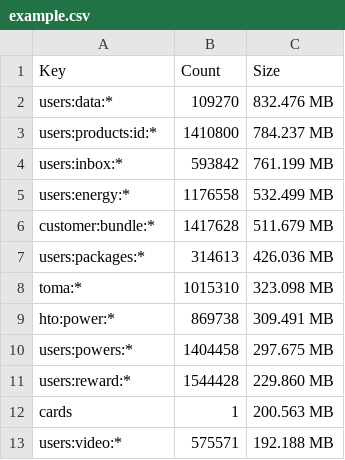
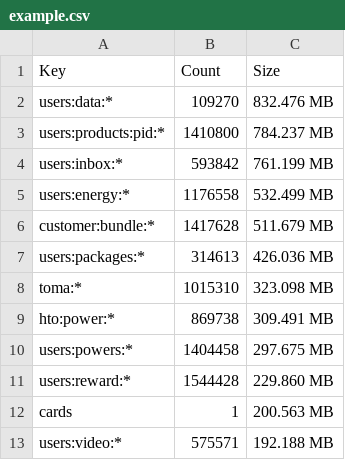
Before and after one commit to hto/redis-memory-analyzer, a CSV file: reports/example.csv, drawn as a sheet.

```diff
--- a/reports/example.csv
+++ b/reports/example.csv
@@ -2,3 +2,3 @@ Key,Count,Size
 users:data:*,109270,832.476 MB
-users:products:id:*,1410800,784.237 MB
+users:products:pid:*,1410800,784.237 MB
 users:inbox:*,593842,761.199 MB
```
Also changed, not shown: 1 other file.
